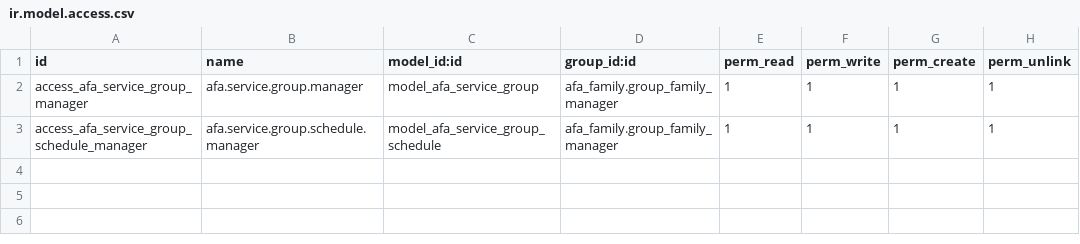
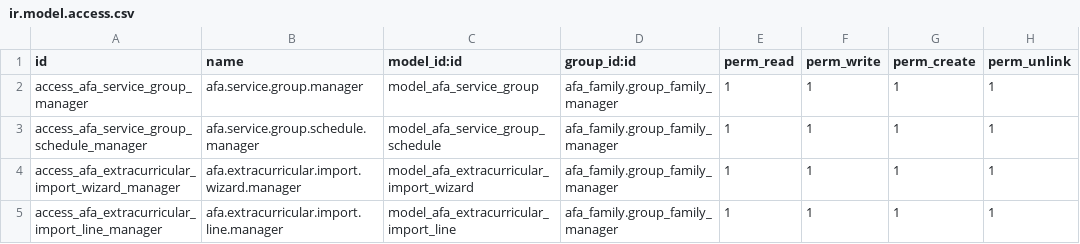
Before and after one commit to oriolpiera/afa_modules, a CSV file: afa_extracurricular/security/ir.model.access.csv, drawn as a sheet.

Commit message:
feat(afa_extracurricular): import enrollments from CSV (#33)
* feat(afa_extracurricular): import enrollments from CSV

* fix(afa_extracurricular): invalidate stale CSV previews

* fix(afa_extracurricular): detect future enrollment conflicts

```diff
--- a/afa_extracurricular/security/ir.model.access.csv
+++ b/afa_extracurricular/security/ir.model.access.csv
@@ -3 +3,3 @@ access_afa_service_group_manager,afa.service.group.manager,model_afa_service_gro
 access_afa_service_group_schedule_manager,afa.service.group.schedule.manager,model_afa_service_group_schedule,afa_family.group_family_manager,1,1,1,1
+access_afa_extracurricular_import_wizard_manager,afa.extracurricular.import.wizard.manager,model_afa_extracurricular_import_wizard,afa_family.group_family_manager,1,1,1,1
+access_afa_extracurricular_import_line_manager,afa.extracurricular.import.line.manager,model_afa_extracurricular_import_line,afa_family.group_family_manager,1,1,1,1
```
Also changed, not shown: 9 other files.
